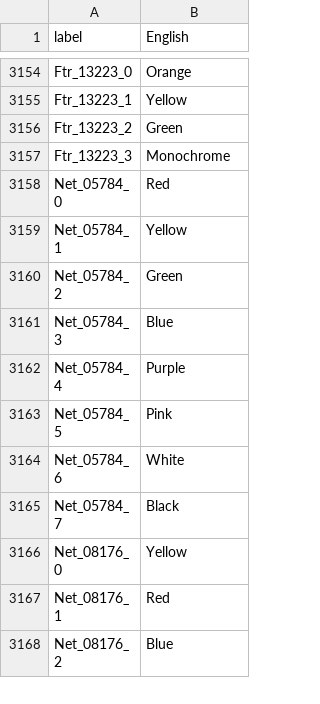
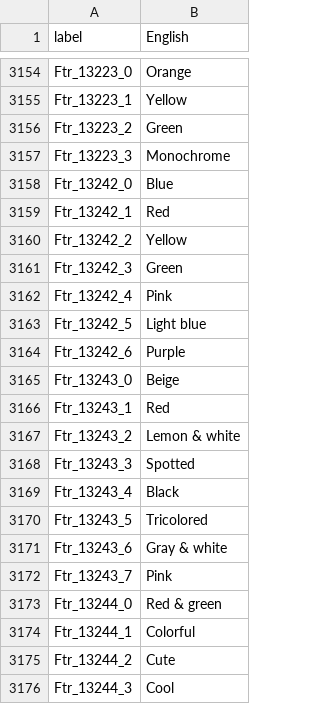
Before and after one commit to alexislours/acnh-strings-usen, a CSV file: Remake/STR_Remake_BodyColor.csv, drawn as a sheet; only a part is shown, gaps mark what is left out; the shorter side is filled out with more unchanged rows; the diff covers the shown part only.

```diff
--- a/Remake/STR_Remake_BodyColor.csv
+++ b/Remake/STR_Remake_BodyColor.csv
@@ -3157 +3157,20 @@ Ftr_13223_2;Green
 Ftr_13223_3;Monochrome
+Ftr_13242_0;Blue
+Ftr_13242_1;Red
+Ftr_13242_2;Yellow
+Ftr_13242_3;Green
+Ftr_13242_4;Pink
+Ftr_13242_5;Light blue
+Ftr_13242_6;Purple
+Ftr_13243_0;Beige
+Ftr_13243_1;Red
+Ftr_13243_2;Lemon & white
+Ftr_13243_3;Spotted
+Ftr_13243_4;Black
+Ftr_13243_5;Tricolored
+Ftr_13243_6;Gray & white
+Ftr_13243_7;Pink
+Ftr_13244_0;Red & green
+Ftr_13244_1;Colorful
+Ftr_13244_2;Cute
+Ftr_13244_3;Cool
```
Also changed, not shown: 66 added rows elsewhere in this file, Item/STR_ItemName_00_Ftr.csv, Item/STR_ItemName_80_Etc.csv, 23 other files.
